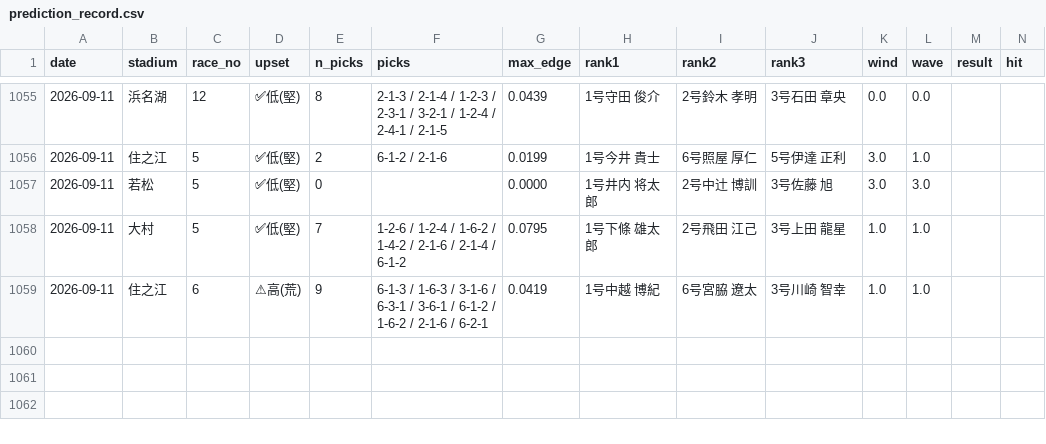
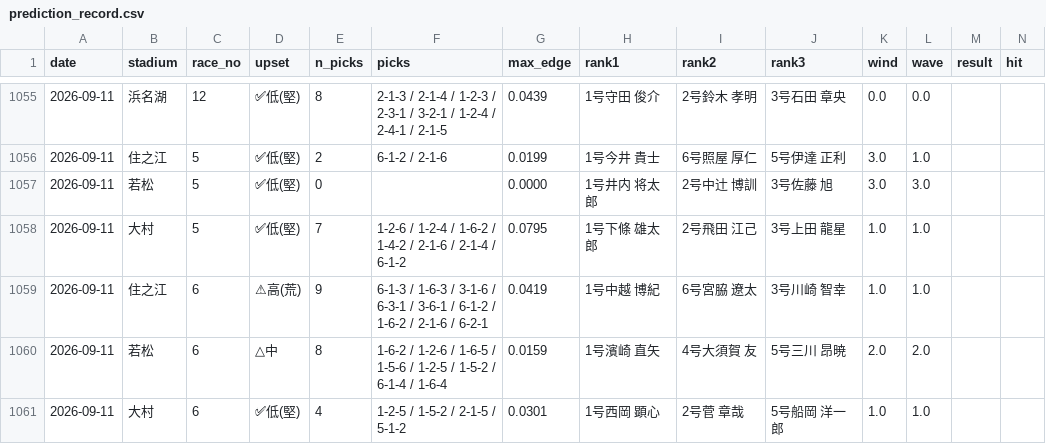
Before and after one commit to mi59jis/kyotei-allauto, a CSV file: prediction_record.csv, drawn as a sheet; only a part is shown, gaps mark what is left out; rows hold the shown columns only; the diff names each change by its address in the sheet, - before the commit and + after, or states it on an @@ line.

```diff
--- a/prediction_record.csv
+++ b/prediction_record.csv
+row 1060: 2026-09-11 | 若松 | 6 | △中 | 8 | 1-6-2 / 1-2-6 / 1-6-5 / 1-5-6 / 1-2-5 / 1-5-2 / 6-1-4 / 1-6-4 | 0.0159 | 1号濱崎 直矢 | 4号大須賀 友 | 5号三川 昂暁 | 2.0 | 2.0
+row 1061: 2026-09-11 | 大村 | 6 | ✅低(堅) | 4 | 1-2-5 / 1-5-2 / 2-1-5 / 5-1-2 | 0.0301 | 1号西岡 顕心 | 2号菅 章哉 | 5号船岡 洋一郎 | 1.0 | 1.0
```
Also changed, not shown: 1 other file.
